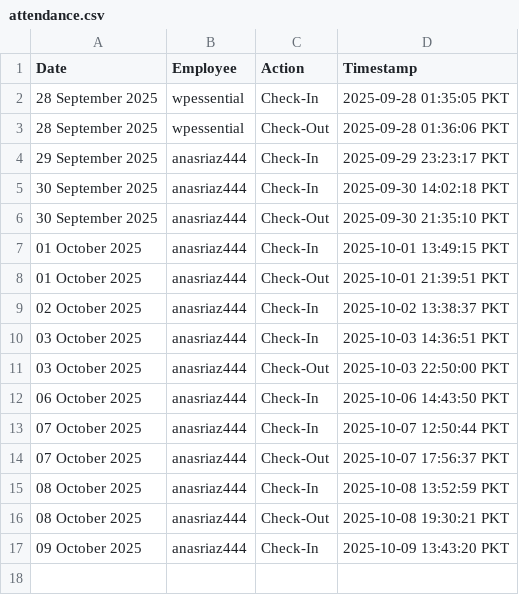
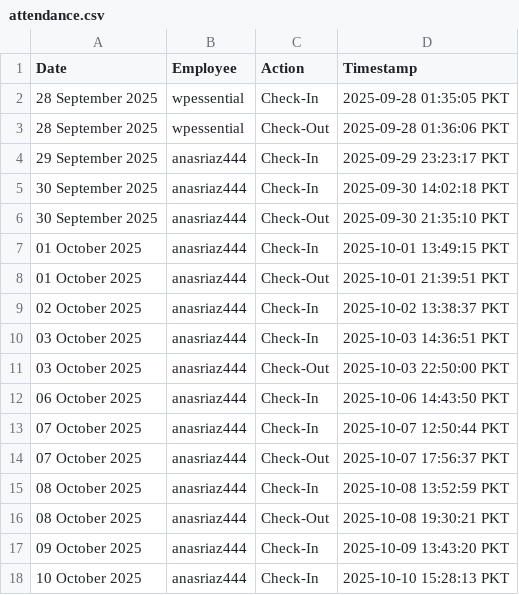
Before and after one commit to wpessential/git-attendance-system-flow, a CSV file: attendance.csv, drawn as a sheet.

```diff
--- a/attendance.csv
+++ b/attendance.csv
@@ -17 +17,2 @@ Date,Employee,Action,Timestamp
 09 October 2025,anasriaz444,Check-In,2025-10-09 13:43:20 PKT
+10 October 2025,anasriaz444,Check-In,2025-10-10 15:28:13 PKT
```
